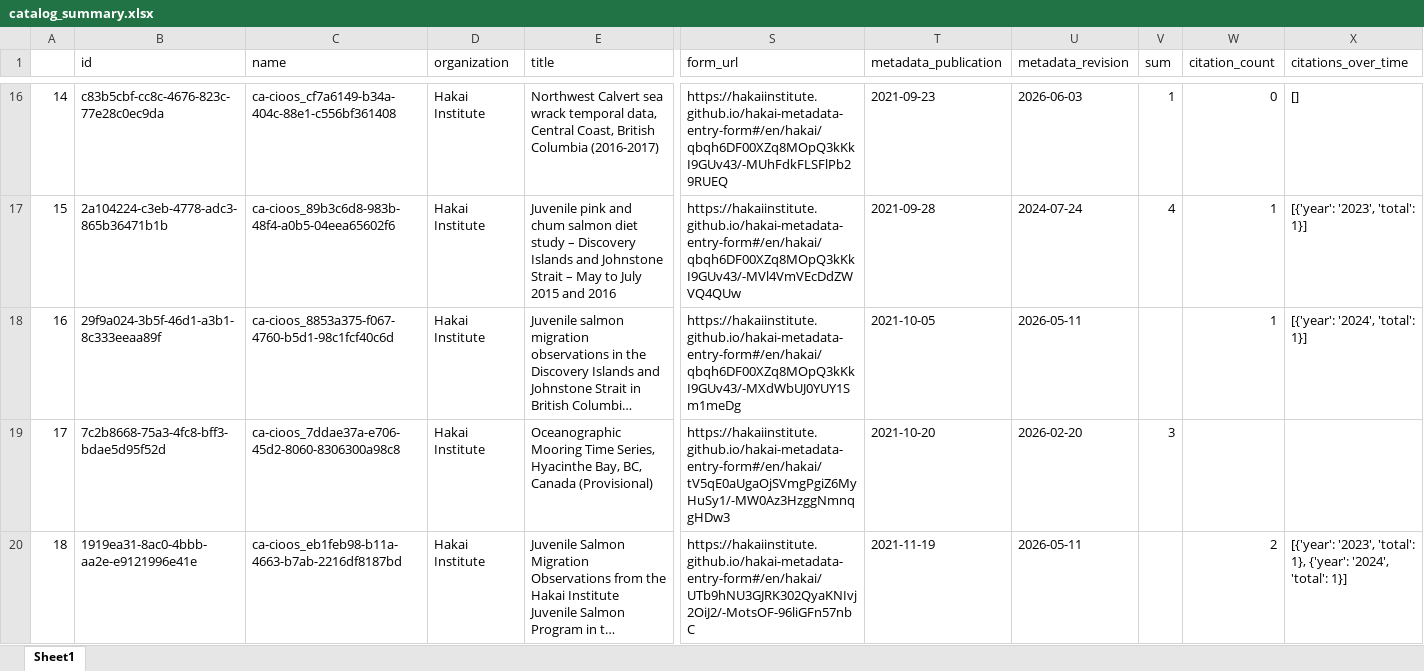
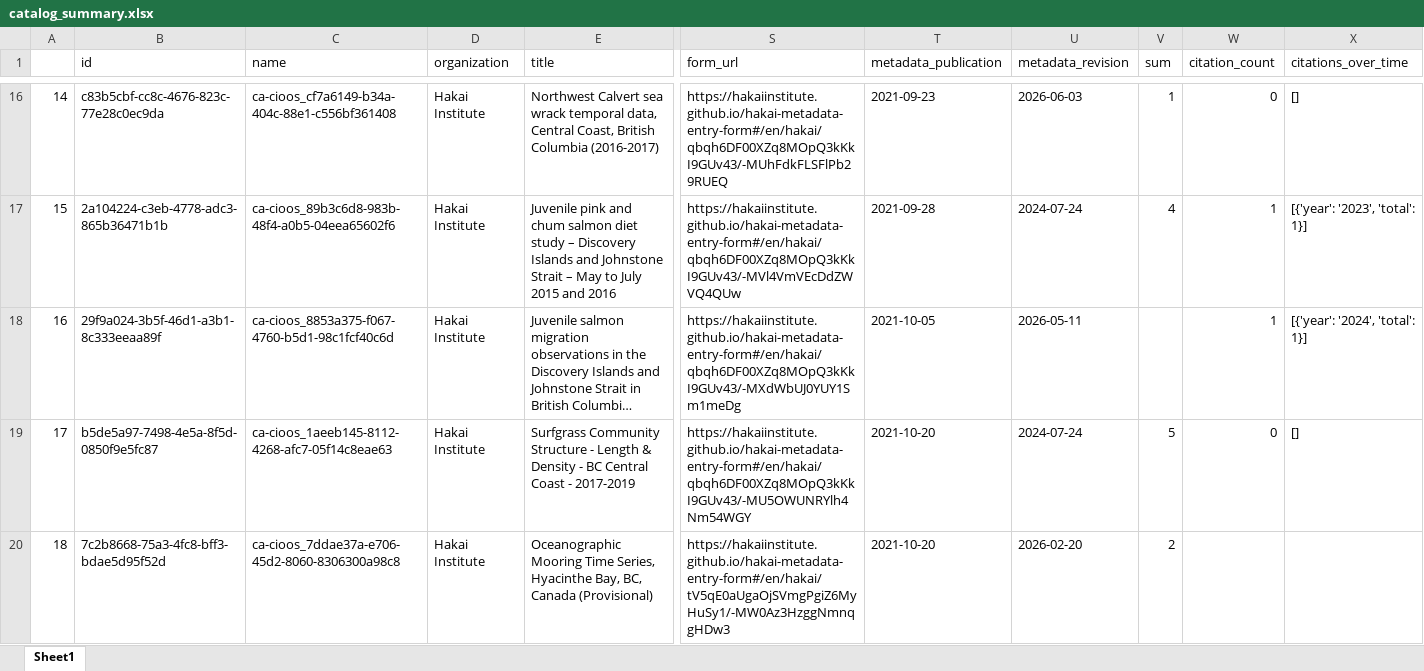
Before and after one commit to HakaiInstitute/hakai-ckan-records-checks, an Excel workbook: docs/catalog_summary.xlsx, sheet Sheet1, drawn as a sheet; only a part is shown, gaps mark what is left out; the shorter side is filled out with more unchanged rows; long unchanged cells end in …; values as stored, in another font and other column widths than the file's, no borders; addresses are those after the commit; rows hold the shown columns only; the diff covers the shown part only; the diff names each change by its address in the sheet, - before the commit and + after, or states it on an @@ line.

```diff
--- a/docs/catalog_summary.xlsx (sheet Sheet1)
+++ b/docs/catalog_summary.xlsx (sheet Sheet1)
@@ column A renumbered from row 9 down @@
+row 19: 17 | b5de5a97-7498-4e5a-8f5d-0850f9e5fc87 | ca-cioos_1aeeb145-8112-4268-afc7-05f14c8eae63 | Hakai Institute | Surfgrass Community Structure - Length & Density - BC Central Coast - 2017-2019 | https://hakaiinstitute.github.io/hakai-metadata-entry-form#/en/hakai/qbqh6DF00XZq8MOpQ3kKkI9GUv43/-MU5OWUNRYlh4Nm54WGY | 2021-10-20 | 2024-07-24 | 5 | 0 | []
-V20 (sum): 3
+V20 (sum): 2
```
Also changed, not shown: 19 added rows, 11 moved rows and 48 edited cells elsewhere in this sheet, docs/issues_list.xlsx, 48 other files.
